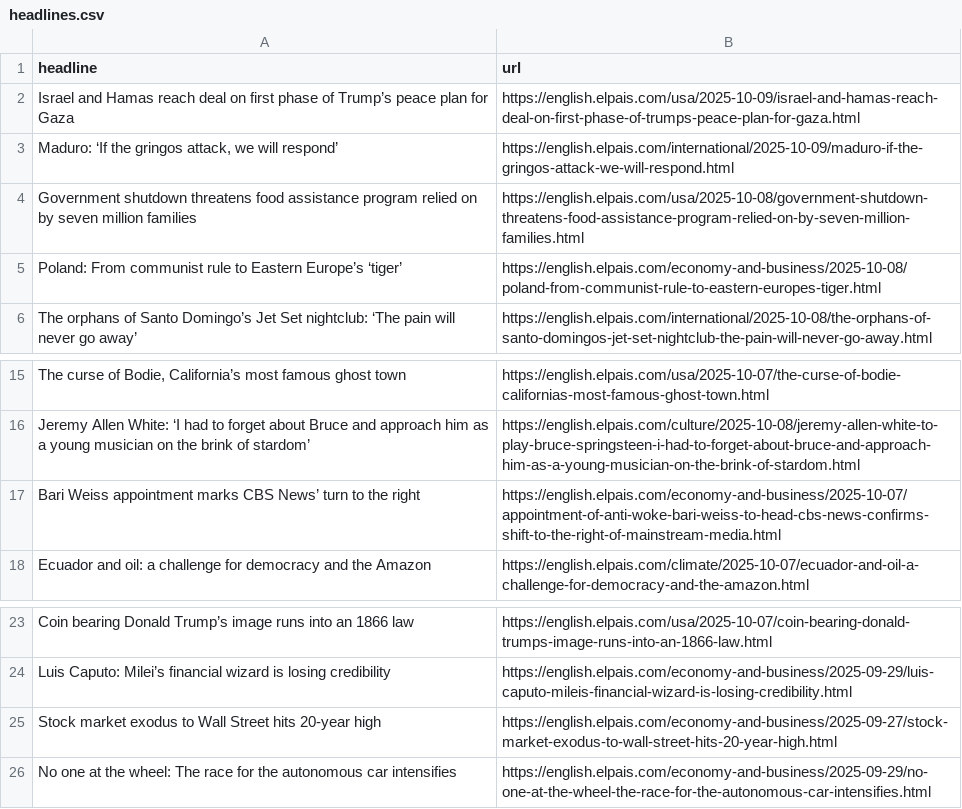
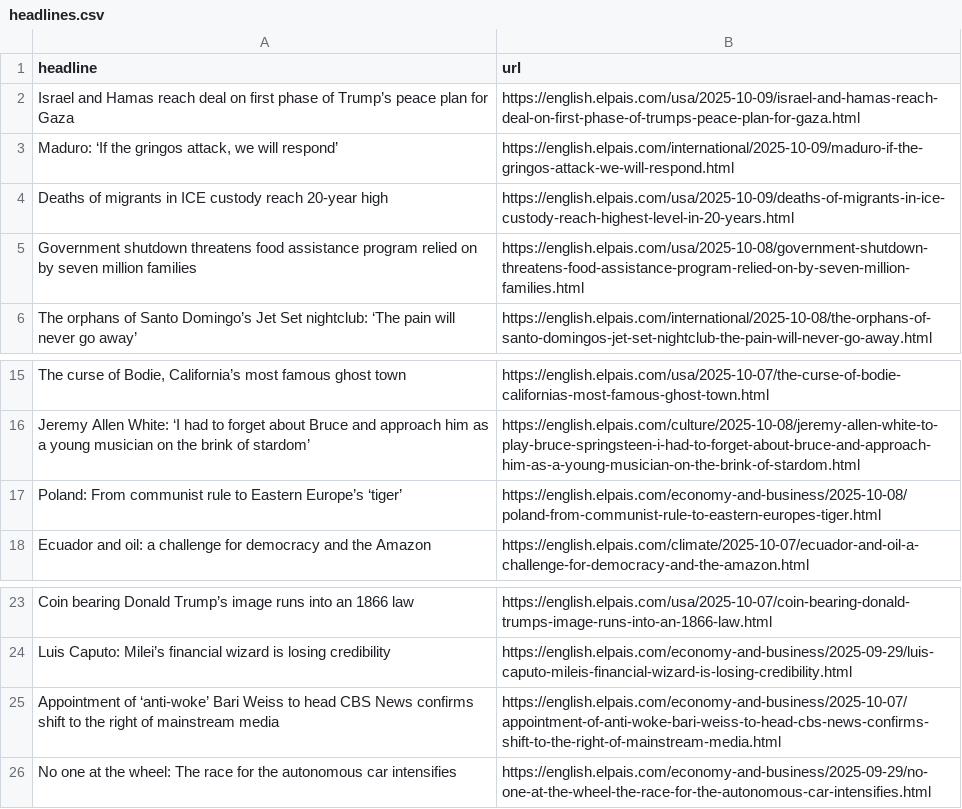
Before and after one commit to dimitriselaf/el-pais-autoscraper, a CSV file: headlines.csv, drawn as a sheet; only a part is shown, gaps mark what is left out; removed rows and columns are numbered as before the commit, all else as after; the diff names each change by its address in the sheet, - before the commit and + after, or states it on an @@ line.

```diff
--- a/headlines.csv
+++ b/headlines.csv
+row 4: Deaths of migrants in ICE custody reach 20-year high | https://english.elpais.com/usa/2025-10-09/deaths-of-migrants-in-ice-custody-reach-highest-level-in-20-years.html
-row 17: Bari Weiss appointment marks CBS News’ turn to the right | https://english.elpais.com/economy-and-business/2025-10-07/appointment-of-anti-woke-bari-weiss-to-head-cbs-news-confirms-shift-to-the-right-of-mainstream-media.html
@@ row 5 moved to row 17: Poland: From communist rule to Eastern E… @@
-row 25: Stock market exodus to Wall Street hits 20-year high | https://english.elpais.com/economy-and-business/2025-09-27/stock-market-exodus-to-wall-street-hits-20-year-high.html
+row 25: Appointment of ‘anti-woke’ Bari Weiss to head CBS News confirms shift to the right of mainstream media | https://english.elpais.com/economy-and-business/2025-10-07/appointment-of-anti-woke-bari-weiss-to-head-cbs-news-confirms-shift-to-the-right-of-mainstream-media.html
```
